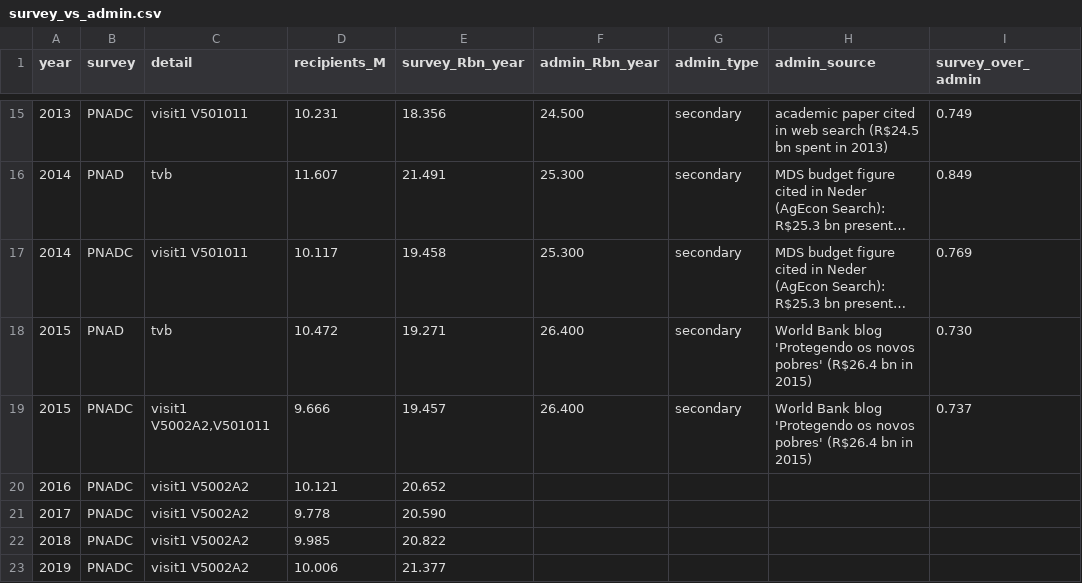
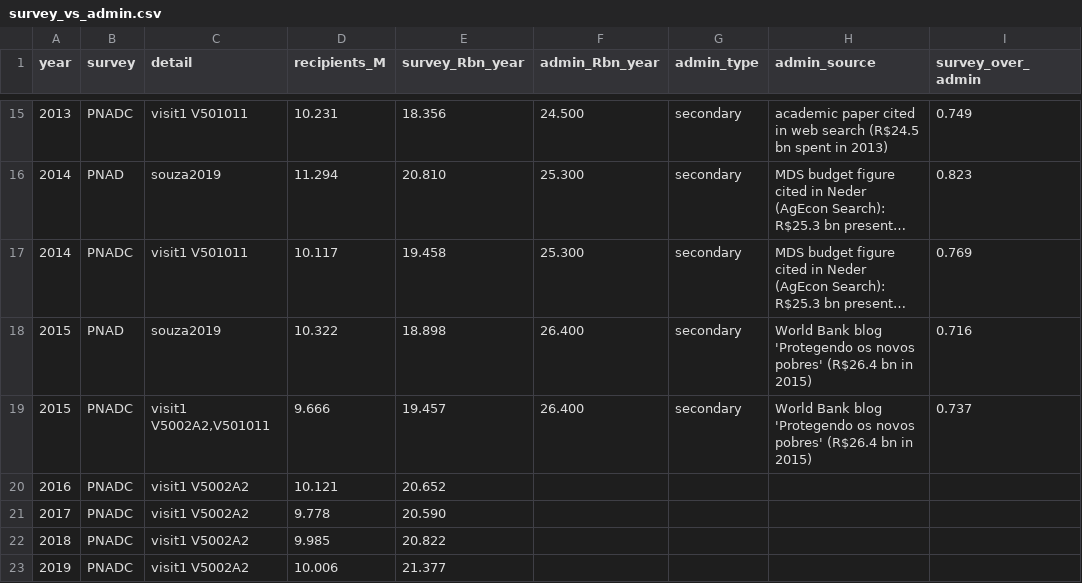
Before and after one commit to narcan/CCT-Program-Analysis, a CSV file: output/M4/survey_vs_admin.csv, drawn as a sheet; only a part is shown, gaps mark what is left out; long unchanged cells end in …; the diff covers the shown part only; the diff names each change by its address in the sheet, - before the commit and + after, or states it on an @@ line.

```diff
--- a/output/M4/survey_vs_admin.csv
+++ b/output/M4/survey_vs_admin.csv
-C16 (detail): tvb
+C16 (detail): souza2019
-D16 (recipients_M): 11.607
+D16 (recipients_M): 11.294
-E16 (survey_Rbn_year): 21.491
+E16 (survey_Rbn_year): 20.810
-I16 (survey_over_admin): 0.849
+I16 (survey_over_admin): 0.823
-C18 (detail): tvb
+C18 (detail): souza2019
-D18 (recipients_M): 10.472
+D18 (recipients_M): 10.322
-E18 (survey_Rbn_year): 19.271
+E18 (survey_Rbn_year): 18.898
-I18 (survey_over_admin): 0.730
+I18 (survey_over_admin): 0.716
```
Also changed, not shown: 38 edited cells elsewhere in this file, output/M4/benchmark_2017.csv, output/M4/overlap_2012_2015.csv, 6 other files.
